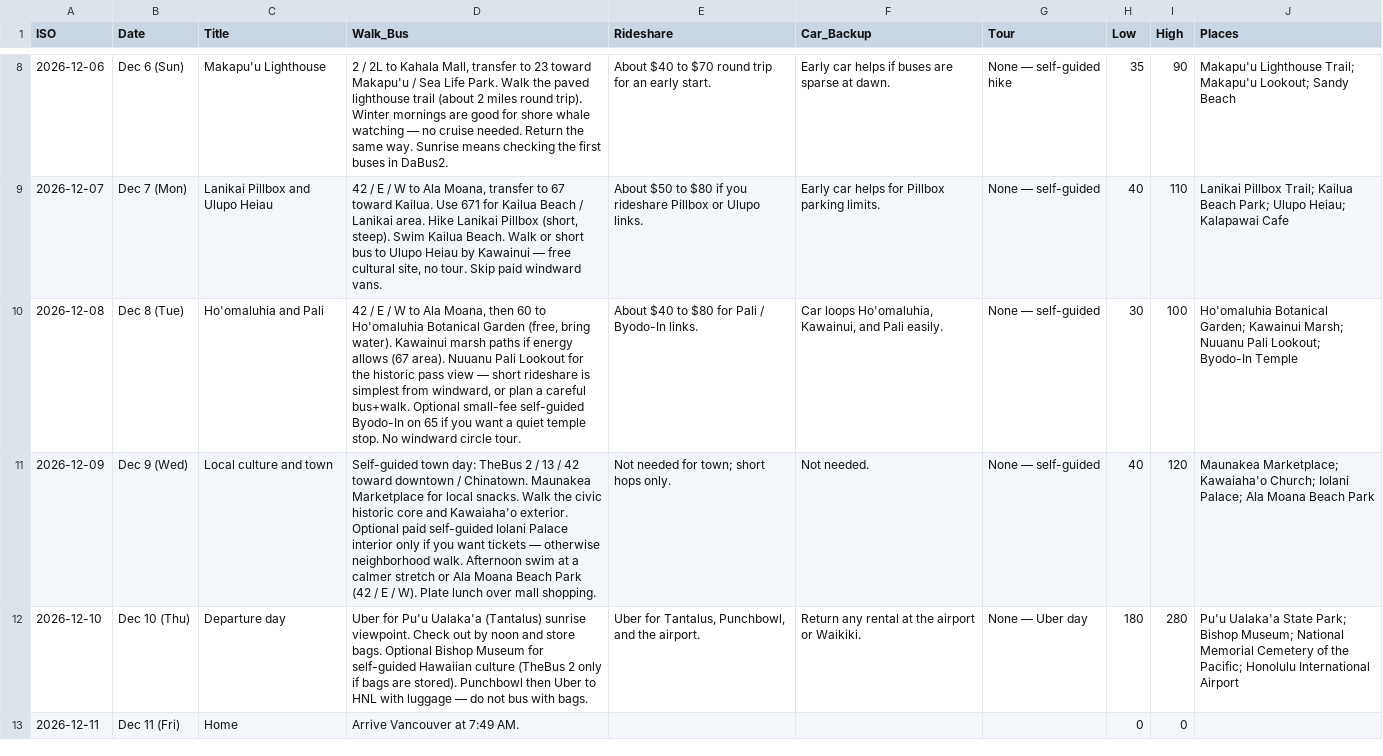
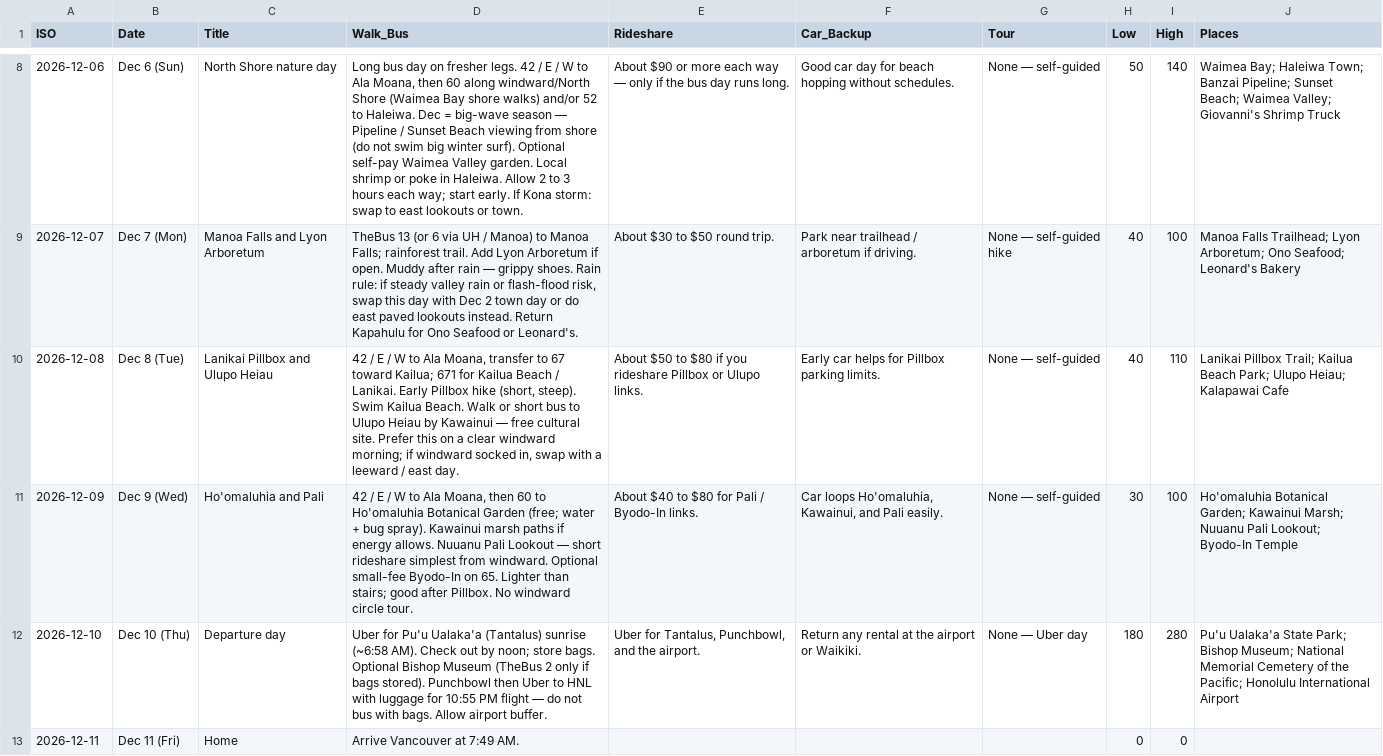
Before and after one commit to pb3044/Trip_Waikiki, a CSV file: days.csv, drawn as a sheet; only a part is shown, gaps mark what is left out; the diff covers the shown part only; the diff names each change by its address in the sheet, - before the commit and + after, or states it on an @@ line.

```diff
--- a/days.csv
+++ b/days.csv
-C8 (Title): Makapu'u Lighthouse
+C8 (Title): North Shore nature day
-D8 (Walk_Bus): 2 / 2L to Kahala Mall, transfer to 23 toward Makapu'u / Sea Life Park. Walk the paved lighthouse trail (about 2 miles round trip). Winter mornings are good for shore whale watching — no cruise needed. Return the same way. Sunrise means checking the first buses in DaBus2.
+D8 (Walk_Bus): Long bus day on fresher legs. 42 / E / W to Ala Moana, then 60 along windward/North Shore (Waimea Bay shore walks) and/or 52 to Haleiwa. Dec = big-wave season — Pipeline / Sunset Beach viewing from shore (do not swim big winter surf). Optional self-pay Waimea Valley garden. Local shrimp or poke in Haleiwa. Allow 2 to 3 hours each way; start early. If Kona storm: swap to east lookouts or town.
-E8 (Rideshare): About $40 to $70 round trip for an early start.
+E8 (Rideshare): About $90 or more each way — only if the bus day runs long.
-F8 (Car_Backup): Early car helps if buses are sparse at dawn.
+F8 (Car_Backup): Good car day for beach hopping without schedules.
-G8 (Tour): None — self-guided hike
+G8 (Tour): None — self-guided
-H8 (Low): 35
+H8 (Low): 50
-I8 (High): 90
+I8 (High): 140
-J8 (Places): Makapu'u Lighthouse Trail; Makapu'u Lookout; Sandy Beach
+J8 (Places): Waimea Bay; Haleiwa Town; Banzai Pipeline; Sunset Beach; Waimea Valley; Giovanni's Shrimp Truck
-C9 (Title): Lanikai Pillbox and Ulupo Heiau
+C9 (Title): Manoa Falls and Lyon Arboretum
-D9 (Walk_Bus): 42 / E / W to Ala Moana, transfer to 67 toward Kailua. Use 671 for Kailua Beach / Lanikai area. Hike Lanikai Pillbox (short, steep). Swim Kailua Beach. Walk or short bus to Ulupo Heiau by Kawainui — free cultural site, no tour. Skip paid windward vans.
+D9 (Walk_Bus): TheBus 13 (or 6 via UH / Manoa) to Manoa Falls; rainforest trail. Add Lyon Arboretum if open. Muddy after rain — grippy shoes. Rain rule: if steady valley rain or flash-flood risk, swap this day with Dec 2 town day or do east paved lookouts instead. Return Kapahulu for Ono Seafood or Leonard's.
-E9 (Rideshare): About $50 to $80 if you rideshare Pillbox or Ulupo links.
+E9 (Rideshare): About $30 to $50 round trip.
-F9 (Car_Backup): Early car helps for Pillbox parking limits.
+F9 (Car_Backup): Park near trailhead / arboretum if driving.
-G9 (Tour): None — self-guided
+G9 (Tour): None — self-guided hike
-I9 (High): 110
+I9 (High): 100
-J9 (Places): Lanikai Pillbox Trail; Kailua Beach Park; Ulupo Heiau; Kalapawai Cafe
+J9 (Places): Manoa Falls Trailhead; Lyon Arboretum; Ono Seafood; Leonard's Bakery
-C10 (Title): Ho'omaluhia and Pali
+C10 (Title): Lanikai Pillbox and Ulupo Heiau
-D10 (Walk_Bus): …Ala Moana, then 60 to Ho'omaluhia Botanical Garden (free, bring water). Kawainui marsh paths if energy allows (67 area). Nuuanu Pali Lookout for the historic pass view — short rideshare is simplest from windward, or plan a careful bus+walk. Optional small-fee self-guided Byodo-In on 65 if you want a quiet temple stop. No windward circle tour.
+D10 (Walk_Bus): …Ala Moana, transfer to 67 toward Kailua; 671 for Kailua Beach / Lanikai. Early Pillbox hike (short, steep). Swim Kailua Beach. Walk or short bus to Ulupo Heiau by Kawainui — free cultural site. Prefer this on a clear windward morning; if windward socked in, swap with a leeward / east day.
-E10 (Rideshare): About $40 to $80 for Pali / Byodo-In links.
+E10 (Rideshare): About $50 to $80 if you rideshare Pillbox or Ulupo links.
-F10 (Car_Backup): Car loops Ho'omaluhia, Kawainui, and Pali easily.
+F10 (Car_Backup): Early car helps for Pillbox parking limits.
-H10 (Low): 30
+H10 (Low): 40
-I10 (High): 100
+I10 (High): 110
-J10 (Places): Ho'omaluhia Botanical Garden; Kawainui Marsh; Nuuanu Pali Lookout; Byodo-In Temple
+J10 (Places): Lanikai Pillbox Trail; Kailua Beach Park; Ulupo Heiau; Kalapawai Cafe
-C11 (Title): Local culture and town
+C11 (Title): Ho'omaluhia and Pali
-D11 (Walk_Bus): Self-guided town day: TheBus 2 / 13 / 42 toward downtown / Chinatown. Maunakea Marketplace for local snacks. Walk the civic historic core and Kawaiaha'o exterior. Optional paid self-guided Iolani Palace interior only if you want tickets — otherwise neighborhood walk. Afternoon swim at a calmer stretch or Ala Moana Beach Park (42 / E / W). Plate lunch over mall shopping.
+D11 (Walk_Bus): 42 / E / W to Ala Moana, then 60 to Ho'omaluhia Botanical Garden (free; water + bug spray). Kawainui marsh paths if energy allows. Nuuanu Pali Lookout — short rideshare simplest from windward. Optional small-fee Byodo-In on 65. Lighter than stairs; good after Pillbox. No windward circle tour.
-E11 (Rideshare): Not needed for town; short hops only.
+E11 (Rideshare): About $40 to $80 for Pali / Byodo-In links.
-F11 (Car_Backup): Not needed.
+F11 (Car_Backup): Car loops Ho'omaluhia, Kawainui, and Pali easily.
-H11 (Low): 40
+H11 (Low): 30
-I11 (High): 120
+I11 (High): 100
-J11 (Places): Maunakea Marketplace; Kawaiaha'o Church; Iolani Palace; Ala Moana Beach Park
+J11 (Places): Ho'omaluhia Botanical Garden; Kawainui Marsh; Nuuanu Pali Lookout; Byodo-In Temple
-D12 (Walk_Bus): …(Tantalus) sunrise viewpoint. Check out by noon and store bags. Optional Bishop Museum for self-guided Hawaiian culture (TheBus 2 only if bags are stored). Punchbowl then Uber to HNL with luggage — do not bus with bags.
+D12 (Walk_Bus): …(Tantalus) sunrise (~6:58 AM). Check out by noon; store bags. Optional Bishop Museum (TheBus 2 only if bags stored). Punchbowl then Uber to HNL with luggage for 10:55 PM flight — do not bus with bags. Allow airport buffer.
```
Also changed, not shown: 30 edited cells elsewhere in this file, details.csv, 1 other file.
